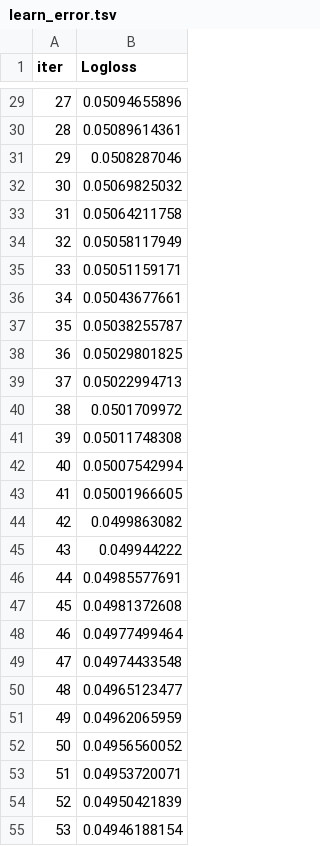
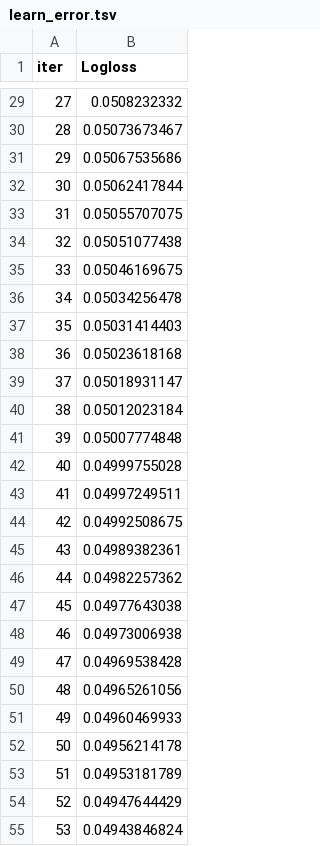
Before and after one commit to Periya-Samy-01/GSTN, a TSV file: catboost_info/learn_error.tsv, drawn as a sheet; only a part is shown, gaps mark what is left out; the diff covers the shown part only.

```diff
--- a/catboost_info/learn_error.tsv
+++ b/catboost_info/learn_error.tsv
@@ -29,27 +29,27 @@ iter	Logloss
-27	0.05094655896
-28	0.05089614361
-29	0.0508287046
-30	0.05069825032
-31	0.05064211758
-32	0.05058117949
-33	0.05051159171
-34	0.05043677661
-35	0.05038255787
-36	0.05029801825
-37	0.05022994713
-38	0.0501709972
-39	0.05011748308
-40	0.05007542994
-41	0.05001966605
-42	0.0499863082
-43	0.049944222
-44	0.04985577691
-45	0.04981372608
-46	0.04977499464
-47	0.04974433548
-48	0.04965123477
-49	0.04962065959
-50	0.04956560052
-51	0.04953720071
-52	0.04950421839
-53	0.04946188154
+27	0.0508232332
+28	0.05073673467
+29	0.05067535686
+30	0.05062417844
+31	0.05055707075
+32	0.05051077438
+33	0.05046169675
+34	0.05034256478
+35	0.05031414403
+36	0.05023618168
+37	0.05018931147
+38	0.05012023184
+39	0.05007774848
+40	0.04999755028
+41	0.04997249511
+42	0.04992508675
+43	0.04989382361
+44	0.04982257362
+45	0.04977643038
+46	0.04973006938
+47	0.04969538428
+48	0.04965261056
+49	0.04960469933
+50	0.04956214178
+51	0.04953181789
+52	0.04947644429
+53	0.04943846824
```
Also changed, not shown: 123 edited cells elsewhere in this file, catboost_info/time_left.tsv, 4 other files.
